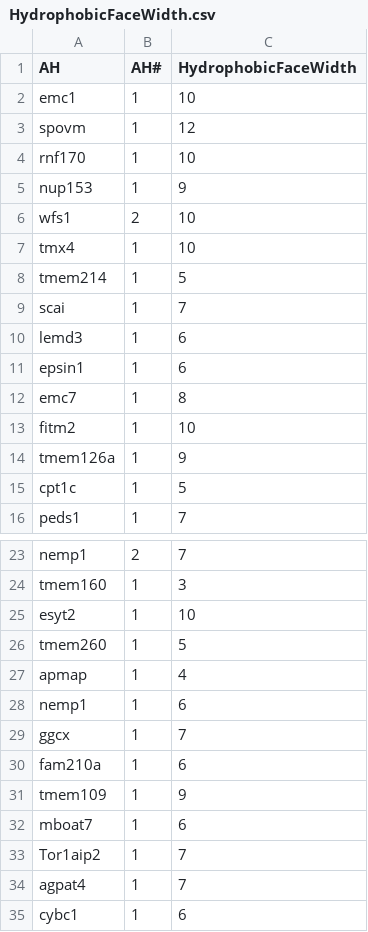
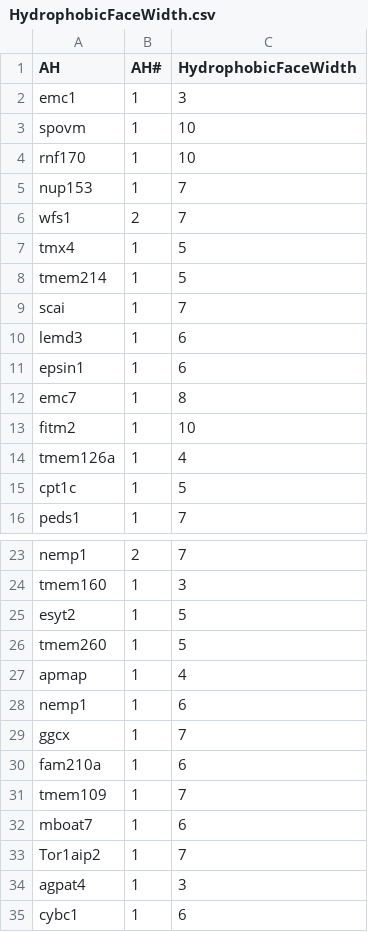
Before and after one commit to shokenlee/AH_AAcomposition, a CSV file: SourceData/HydrophobicFaceWidth.csv, drawn as a sheet; only a part is shown, gaps mark what is left out.

Commit message:
HydrophobicFaceWidthUpdated to consider STNQ as disruption

```diff
--- a/SourceData/HydrophobicFaceWidth.csv
+++ b/SourceData/HydrophobicFaceWidth.csv
@@ -1,8 +1,8 @@
 AH,AH#,HydrophobicFaceWidth
-emc1,1,10
-spovm,1,12
+emc1,1,3
+spovm,1,10
 rnf170,1,10
-nup153,1,9
-wfs1,2,10
-tmx4,1,10
+nup153,1,7
+wfs1,2,7
+tmx4,1,5
 tmem214,1,5
@@ -13,3 +13,3 @@ emc7,1,8
 fitm2,1,10
-tmem126a,1,9
+tmem126a,1,4
 cpt1c,1,5
@@ -24,3 +24,3 @@ nemp1,2,7
 tmem160,1,3
-esyt2,1,10
+esyt2,1,5
 tmem260,1,5
@@ -30,6 +30,6 @@ ggcx,1,7
 fam210a,1,6
-tmem109,1,9
+tmem109,1,7
 mboat7,1,6
 Tor1aip2,1,7
-agpat4,1,7
+agpat4,1,3
 cybc1,1,6
```
